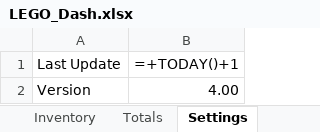
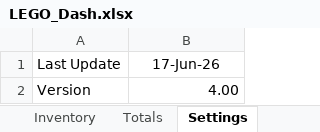
Before and after one commit to lfranoya/lego-xlsx, an Excel workbook: data/LEGO_Dash.xlsx, sheet Settings, drawn as a sheet; values as stored, in another font and other column widths than the file's, no borders; formulas are shown in place of their values; the diff names each change by its address in the sheet, - before the commit and + after, or states it on an @@ line.

Commit message:
Add files via upload

```diff
--- a/data/LEGO_Dash.xlsx (sheet Settings)
+++ b/data/LEGO_Dash.xlsx (sheet Settings)
-B1: =+TODAY()+1
+B1: 17-Jun-26
```
